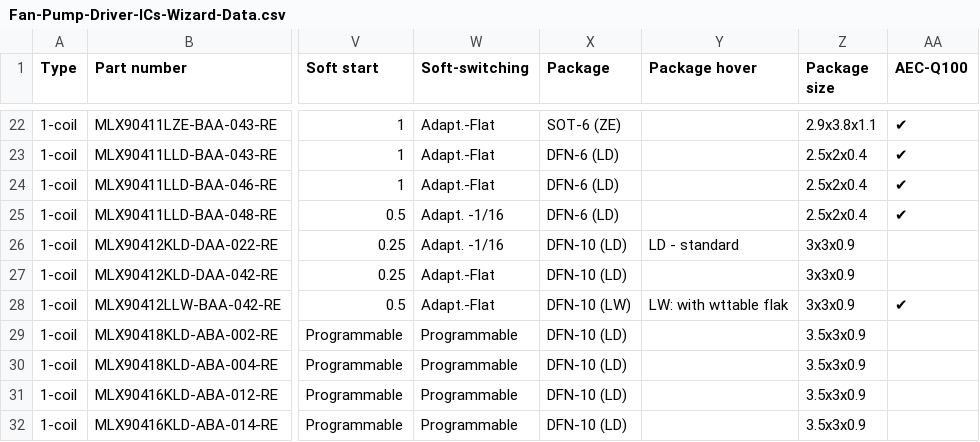
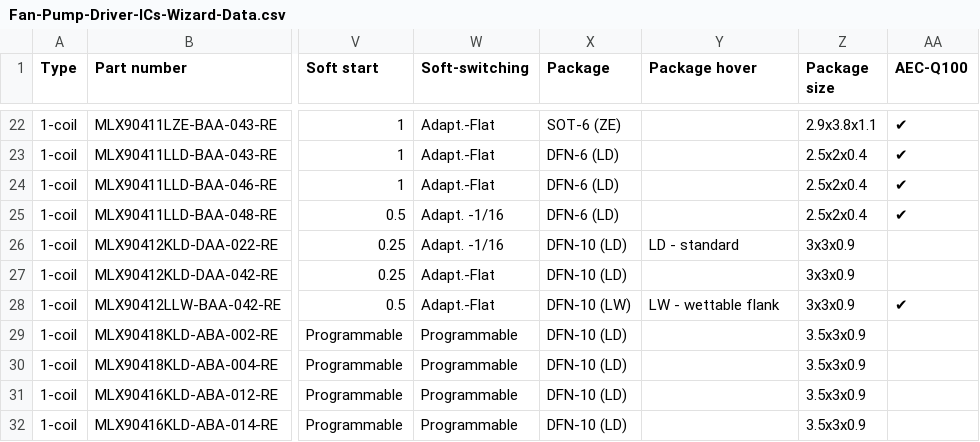
Before and after one commit to MelexisBC/Wizard--Fan-Pump-Driver-ICs-Data, a CSV file: Fan-Pump-Driver-ICs-Wizard-Data.csv, drawn as a sheet; only a part is shown, gaps mark what is left out; the diff names each change by its address in the sheet, - before the commit and + after, or states it on an @@ line.

Commit message:
Wizard - Fan and pump driver ICs - Google sheet updated

```diff
--- a/Fan-Pump-Driver-ICs-Wizard-Data.csv
+++ b/Fan-Pump-Driver-ICs-Wizard-Data.csv
-Y28 (Package hover): LW: with wttable flak
+Y28 (Package hover): LW - wettable flank
```
